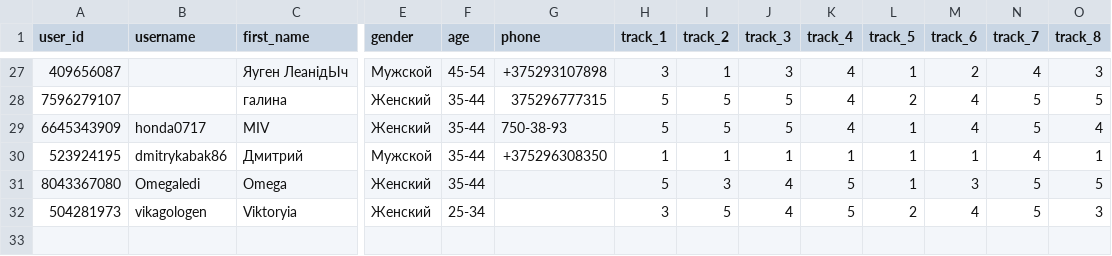
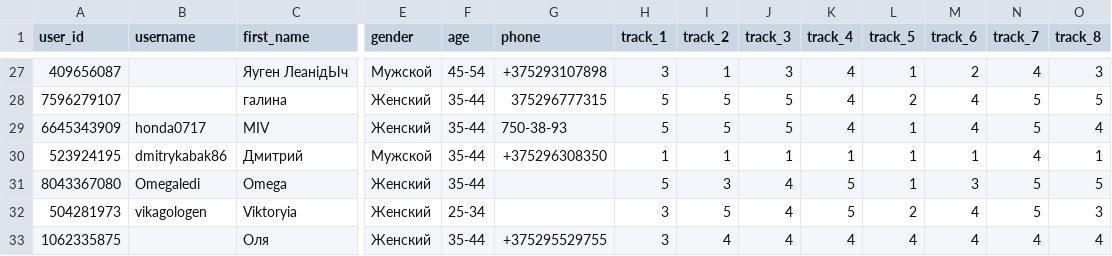
Before and after one commit to muzredmaksimov-dot/testmuzicbot_results, a CSV file: backup_results.csv, drawn as a sheet; only a part is shown, gaps mark what is left out; rows hold the shown columns only; the diff names each change by its address in the sheet, - before the commit and + after, or states it on an @@ line.

Commit message:
Buffer flush to GitHub

```diff
--- a/backup_results.csv
+++ b/backup_results.csv
+row 33: 1062335875 |  | Оля | Женский | 35-44 | +375295529755 | 3 | 4 | 4 | 4 | 4 | 4 | 4 | 4
```
